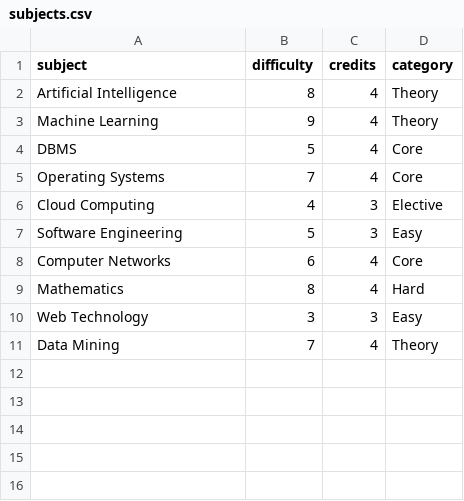
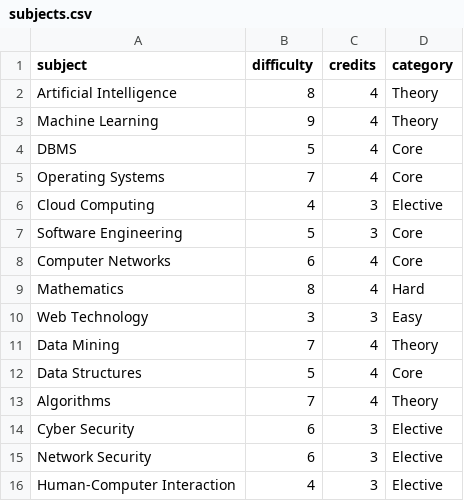
Before and after one commit to Rohith-AI-HUB/Adaptive_Course_Planning_System, a CSV file: data/subjects.csv, drawn as a sheet.

Commit message:
feat: enhance course advisor with improved student classification and recommendations
- Update fuzzy system to use trapezoidal membership functions for better classification
- Increase credit limit to 22 and subject count to 6 per semester
- Add difficulty-based penalties for weak students to prevent overload
- Expand subject database with 5 new courses including Data Structures and Algorithms
- Improve recommendation display with detailed subject information in both CLI and web interface

```diff
--- a/data/subjects.csv
+++ b/data/subjects.csv
@@ -6,3 +6,3 @@ Operating Systems,7,4,Core
 Cloud Computing,4,3,Elective
-Software Engineering,5,3,Easy
+Software Engineering,5,3,Core
 Computer Networks,6,4,Core
@@ -11 +11,6 @@ Web Technology,3,3,Easy
 Data Mining,7,4,Theory
+Data Structures,5,4,Core
+Algorithms,7,4,Theory
+Cyber Security,6,3,Elective
+Network Security,6,3,Elective
+Human-Computer Interaction,4,3,Elective
```
Also changed, not shown: data/student_performance.csv, 5 other files.
